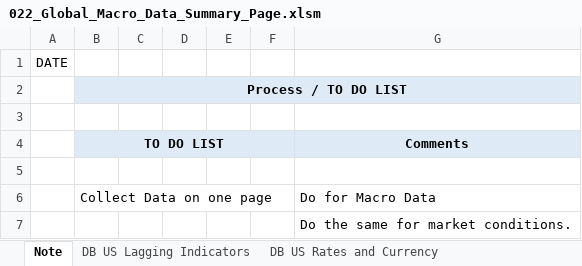
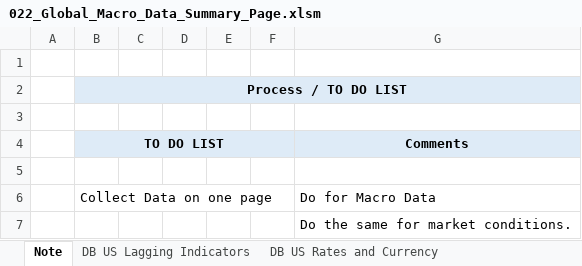
Before and after one commit to markjm5/portfoliomanagement, an Excel workbook: trading_excel_files/03_Leading_Indicators/022_Global_Macro_Data_Summary_Page.xlsm, sheet Note, drawn as a sheet; values as stored, in another font and other column widths than the file's, no borders; the diff names each change by its address in the sheet, - before the commit and + after, or states it on an @@ line.

```diff
--- a/trading_excel_files/03_Leading_Indicators/022_Global_Macro_Data_Summary_Page.xlsm (sheet Note)
+++ b/trading_excel_files/03_Leading_Indicators/022_Global_Macro_Data_Summary_Page.xlsm (sheet Note)
-A1: DATE
+A1: (empty)
```
Also changed, not shown: sheet DB PMI Manufacturing World, sheet DB ISM Manufacturing Sectors, sheet PMI Manufacturing World, sheet Big Picture Index, charts or pictures, 1 other file.
